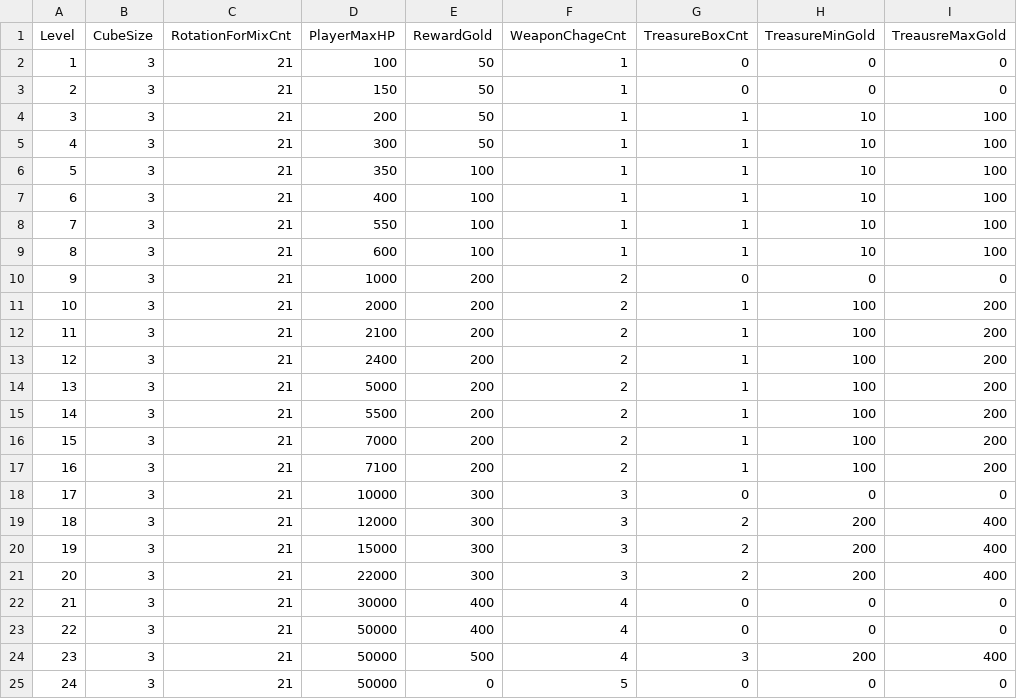
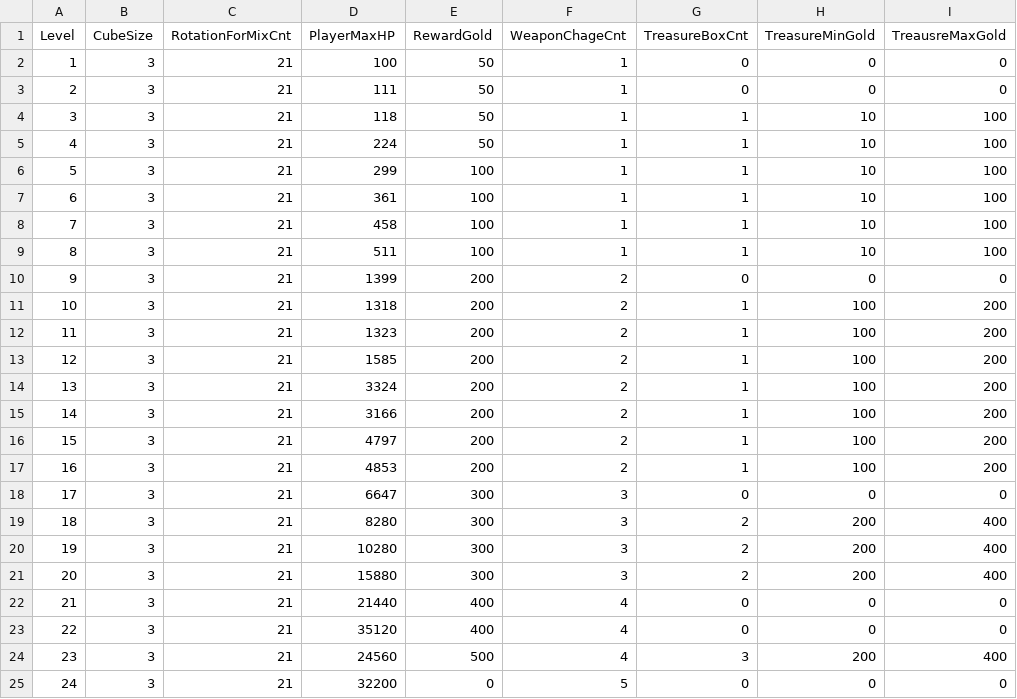
Before and after one commit to ollan365/StudyUnity3D, a CSV file: Assets/Resources/CSV/StageInfo.csv, drawn as a sheet; only a part is shown; the diff names each change by its address in the sheet, - before the commit and + after, or states it on an @@ line.

```diff
--- a/Assets/Resources/CSV/StageInfo.csv
+++ b/Assets/Resources/CSV/StageInfo.csv
-D3 (PlayerMaxHP): 150
+D3 (PlayerMaxHP): 111
-D4 (PlayerMaxHP): 200
+D4 (PlayerMaxHP): 118
-D5 (PlayerMaxHP): 300
+D5 (PlayerMaxHP): 224
-D6 (PlayerMaxHP): 350
+D6 (PlayerMaxHP): 299
-D7 (PlayerMaxHP): 400
+D7 (PlayerMaxHP): 361
-D8 (PlayerMaxHP): 550
+D8 (PlayerMaxHP): 458
-D9 (PlayerMaxHP): 600
+D9 (PlayerMaxHP): 511
-D10 (PlayerMaxHP): 1000
+D10 (PlayerMaxHP): 1399
-D11 (PlayerMaxHP): 2000
+D11 (PlayerMaxHP): 1318
-D12 (PlayerMaxHP): 2100
+D12 (PlayerMaxHP): 1323
-D13 (PlayerMaxHP): 2400
+D13 (PlayerMaxHP): 1585
-D14 (PlayerMaxHP): 5000
+D14 (PlayerMaxHP): 3324
-D15 (PlayerMaxHP): 5500
+D15 (PlayerMaxHP): 3166
-D16 (PlayerMaxHP): 7000
+D16 (PlayerMaxHP): 4797
-D17 (PlayerMaxHP): 7100
+D17 (PlayerMaxHP): 4853
-D18 (PlayerMaxHP): 10000
+D18 (PlayerMaxHP): 6647
-D19 (PlayerMaxHP): 12000
+D19 (PlayerMaxHP): 8280
-D20 (PlayerMaxHP): 15000
+D20 (PlayerMaxHP): 10280
-D21 (PlayerMaxHP): 22000
+D21 (PlayerMaxHP): 15880
-D22 (PlayerMaxHP): 30000
+D22 (PlayerMaxHP): 21440
-D23 (PlayerMaxHP): 50000
+D23 (PlayerMaxHP): 35120
-D24 (PlayerMaxHP): 50000
+D24 (PlayerMaxHP): 24560
-D25 (PlayerMaxHP): 50000
+D25 (PlayerMaxHP): 32200
```
Also changed, not shown: Assets/Resources/CSV/FriendInfo.csv, Assets/Resources/CSV/StageEnemy.csv, 2 other files.
